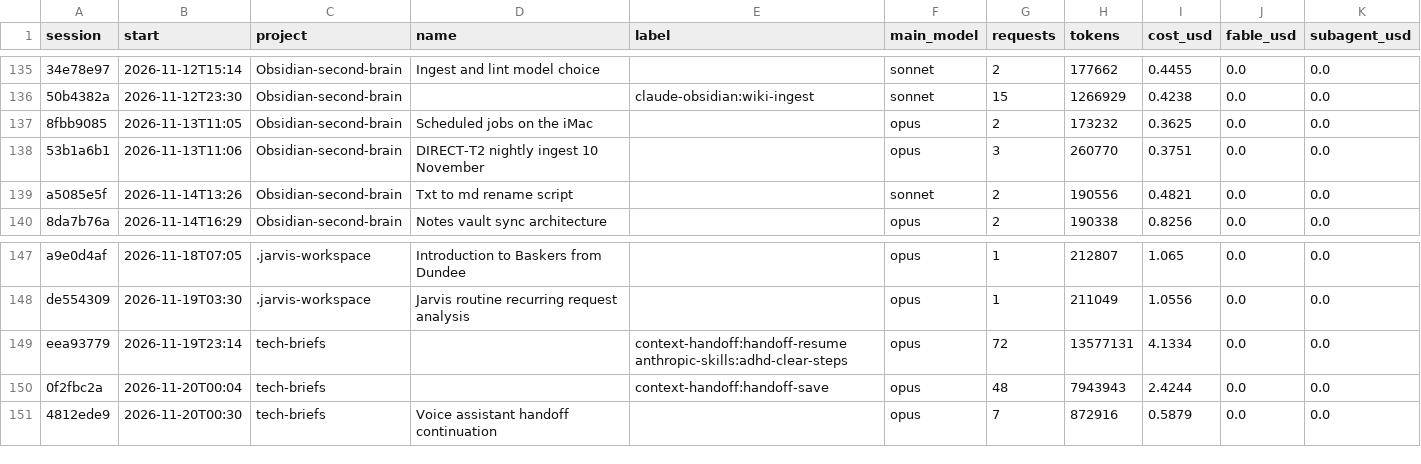
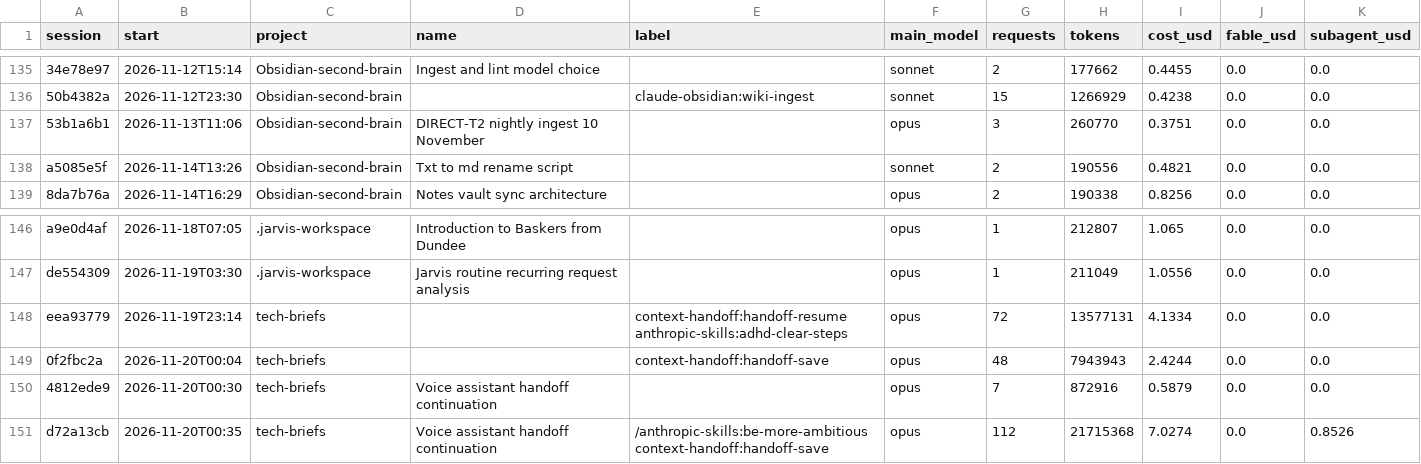
Before and after one commit to Baskers1/claude-usage-data, a CSV file: sessions.csv, drawn as a sheet; only a part is shown, gaps mark what is left out; removed rows and columns are numbered as before the commit, all else as after; the diff names each change by its address in the sheet, - before the commit and + after, or states it on an @@ line.

```diff
--- a/sessions.csv
+++ b/sessions.csv
-row 137: 8fbb9085 | 2026-11-13T11:05 | Obsidian-second-brain | Scheduled jobs on the iMac |  | opus | 2 | 173232 | 0.3625 | 0.0 | 0.0
+row 151: d72a13cb | 2026-11-20T00:35 | tech-briefs | Voice assistant handoff continuation | /anthropic-skills:be-more-ambitious context-handoff:handoff-save | opus | 112 | 21715368 | 7.0274 | 0.0 | 0.8526
```
Also changed, not shown: usage.csv, 1 other file.
